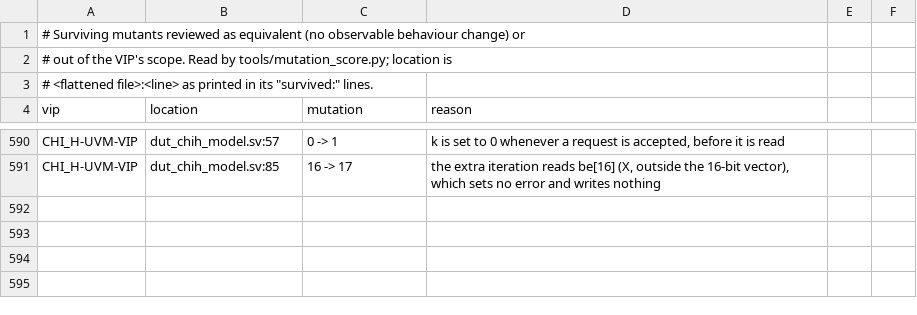
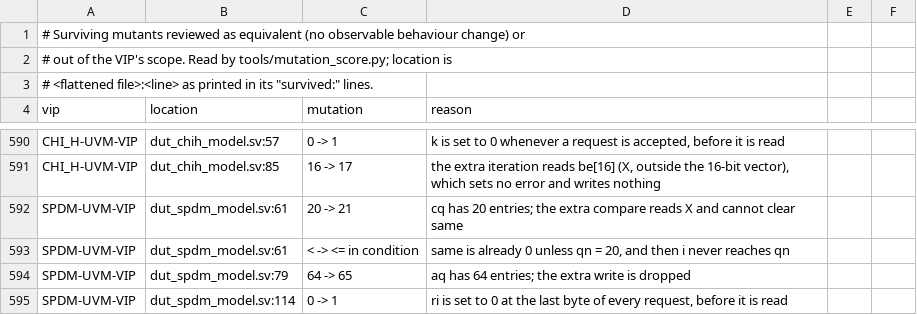
Before and after one commit to tonythetiger168/open-vip-portfolio, a CSV file: tools/mutation_equivalent.csv, drawn as a sheet; only a part is shown, gaps mark what is left out; the diff names each change by its address in the sheet, - before the commit and + after, or states it on an @@ line.

```diff
--- a/tools/mutation_equivalent.csv
+++ b/tools/mutation_equivalent.csv
+row 592: SPDM-UVM-VIP | dut_spdm_model.sv:61 | 20 -> 21 | cq has 20 entries; the extra compare reads X and cannot clear same
+row 593: SPDM-UVM-VIP | dut_spdm_model.sv:61 | < -> <= in condition | same is already 0 unless qn = 20, and then i never reaches qn
+row 594: SPDM-UVM-VIP | dut_spdm_model.sv:79 | 64 -> 65 | aq has 64 entries; the extra write is dropped
+row 595: SPDM-UVM-VIP | dut_spdm_model.sv:114 | 0 -> 1 | ri is set to 0 at the last byte of every request, before it is read
```
Also changed, not shown: smoke/smoke_report.csv, smoke_report.csv, 6 other files.
